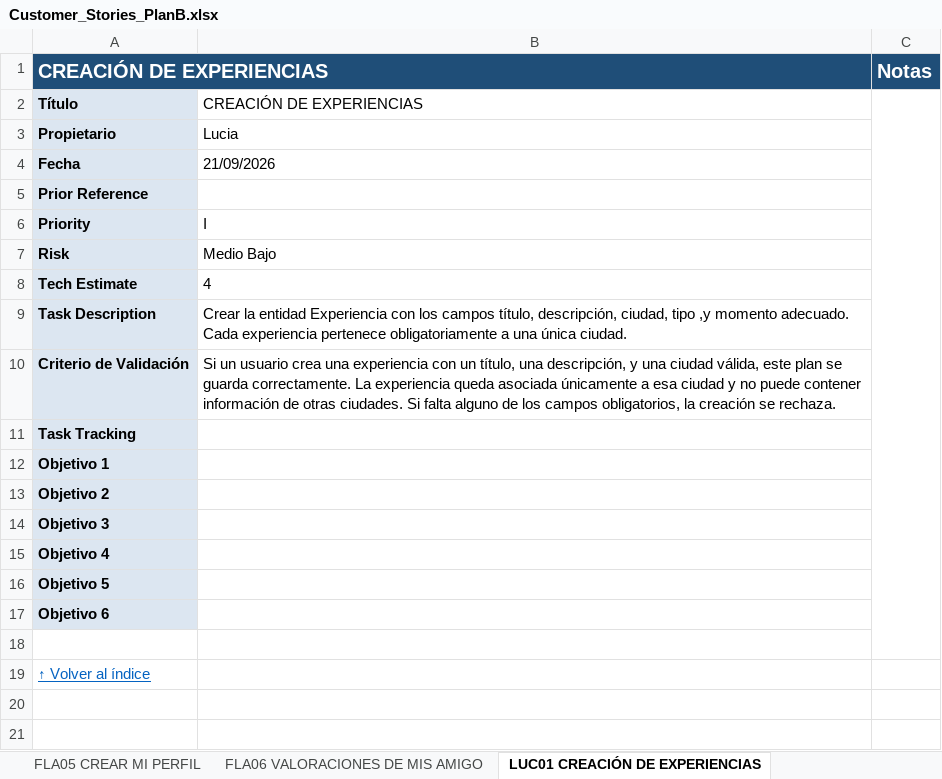
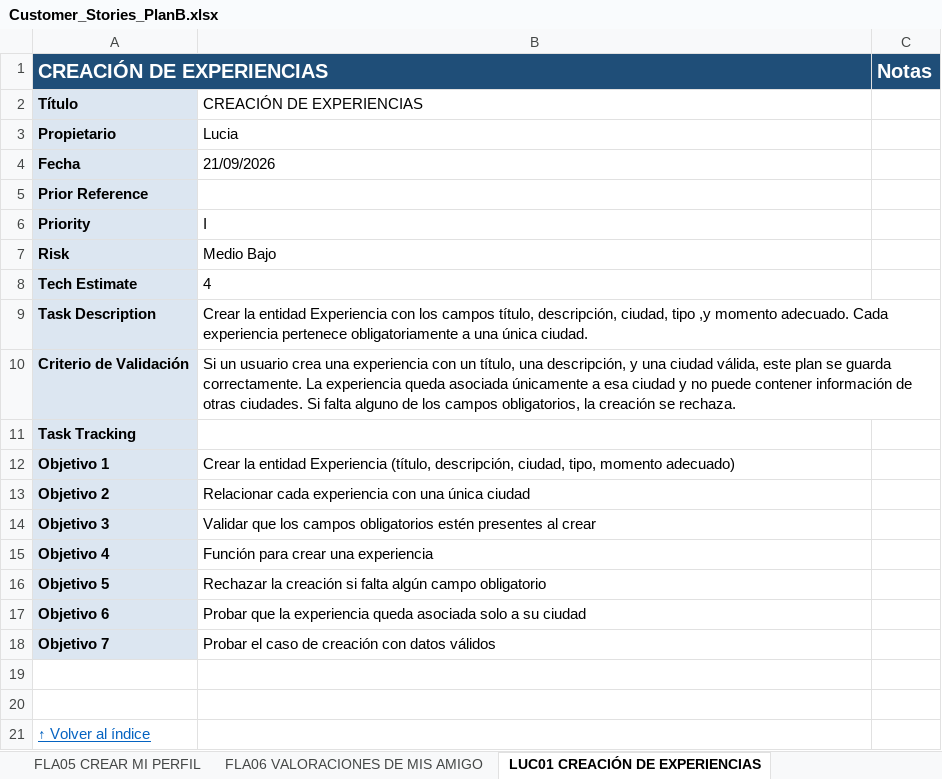
Before and after one commit to Matthew-PV/ISW-Practica, an Excel workbook: customer-stories/Customer_Stories_PlanB.xlsx, sheet LUC01 CREACIÓN DE EXPERIENCIAS, drawn as a sheet; values as stored, in another font and other column widths than the file's, no borders; conditional formats not drawn; removed rows and columns are numbered as before the commit, all else as after; the diff names each change by its address in the sheet, - before the commit and + after, or states it on an @@ line.

```diff
--- a/customer-stories/Customer_Stories_PlanB.xlsx (sheet LUC01 CREACIÓN DE EXPERIENCIAS)
+++ b/customer-stories/Customer_Stories_PlanB.xlsx (sheet LUC01 CREACIÓN DE EXPERIENCIAS)
-C2:C18 merged
-B12: (empty)
+B12: Crear la entidad Experiencia (título, descripción, ciudad, tipo, momento adecuado)
-B13: (empty)
+B13: Relacionar cada experiencia con una única ciudad
-B14: (empty)
+B14: Validar que los campos obligatorios estén presentes al crear
-B15: (empty)
+B15: Función para crear una experiencia
-B16: (empty)
+B16: Rechazar la creación si falta algún campo obligatorio
-B17: (empty)
+B17: Probar que la experiencia queda asociada solo a su ciudad
+row 18: Objetivo 7 | Probar el caso de creación con datos válidos
+row 19: (empty)
```
Also changed, not shown: sheet FLA05 CREAR MI PERFIL, sheet LUC09 EDICIÓN DE EXPERIENCIA.
